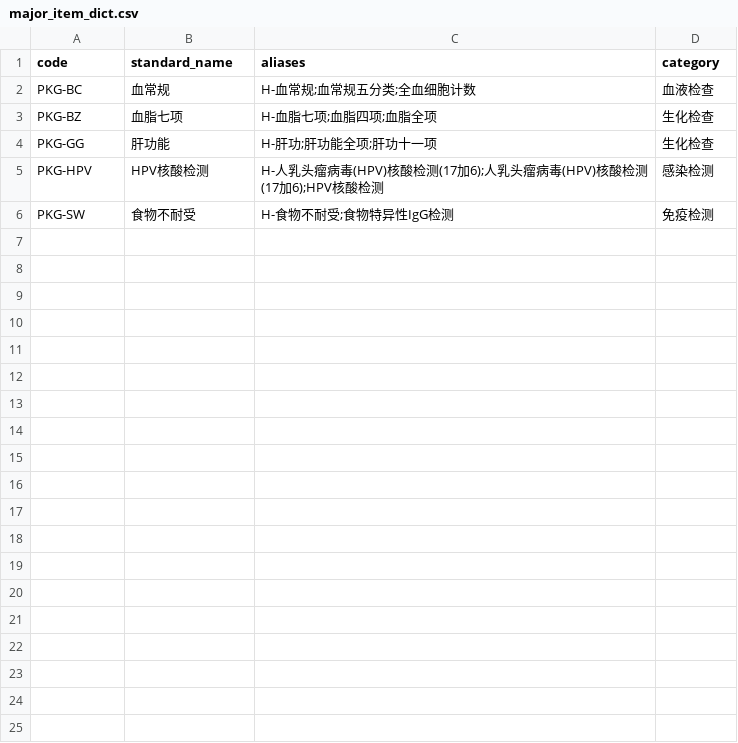
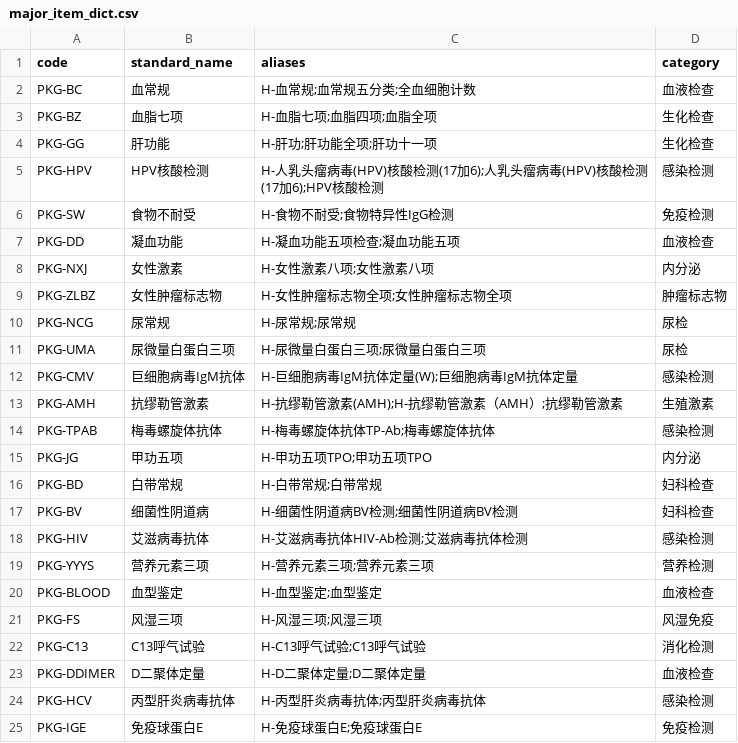
Before and after one commit to KaelZhang321/medical-indicator-cleaner, a CSV file: data/major_item_dict.csv, drawn as a sheet.

Commit message:
Expand domain assets and scaffold business-owned templates
Expanded the major-item dictionary from the real sample catalog, added new aggregation rules for leukorrhea and blood typing, and created risk/reference template CSVs so business and lab teams can fill authoritative values without changing code.

Constraint: Business-owned medical values could not be fabricated, so the new CSVs are explicit templates with sample rows rather than claimed production truth
Rejected: Hardcode speculative risk weights and reference ranges for all indicators | unsafe without domain sign-off
Confidence: high
Scope-risk: narrow
Reversibility: clean
Directive: Keep domain templates versioned, but treat their contents as business-maintained assets rather than code defaults
Tested: pytest; python3 -m pytest tests/test_major_item_normalizer.py tests/test_indicator_aggregator.py; python3 -m compileall src tests scripts
Not-tested: Real multi-patient datasets for build_comparison.py and build_ml_features.py because those inputs are still pending from the business side

LiveReview Pre-Commit Check: skipped (iter:1, coverage:0%)

```diff
--- a/data/major_item_dict.csv
+++ b/data/major_item_dict.csv
@@ -6 +6,20 @@ PKG-HPV,HPV核酸检测,"H-人乳头瘤病毒(HPV)核酸检测(17加6);人乳头
 PKG-SW,食物不耐受,"H-食物不耐受;食物特异性IgG检测",免疫检测
+PKG-DD,凝血功能,"H-凝血功能五项检查;凝血功能五项",血液检查
+PKG-NXJ,女性激素,"H-女性激素八项;女性激素八项",内分泌
+PKG-ZLBZ,女性肿瘤标志物,"H-女性肿瘤标志物全项;女性肿瘤标志物全项",肿瘤标志物
+PKG-NCG,尿常规,"H-尿常规;尿常规",尿检
+PKG-UMA,尿微量白蛋白三项,"H-尿微量白蛋白三项;尿微量白蛋白三项",尿检
+PKG-CMV,巨细胞病毒IgM抗体,"H-巨细胞病毒IgM抗体定量(W);巨细胞病毒IgM抗体定量",感染检测
+PKG-AMH,抗缪勒管激素,"H-抗缪勒管激素(AMH);H-抗缪勒管激素（AMH）;抗缪勒管激素",生殖激素
+PKG-TPAB,梅毒螺旋体抗体,"H-梅毒螺旋体抗体TP-Ab;梅毒螺旋体抗体",感染检测
+PKG-JG,甲功五项,"H-甲功五项TPO;甲功五项TPO",内分泌
+PKG-BD,白带常规,"H-白带常规;白带常规",妇科检查
+PKG-BV,细菌性阴道病,"H-细菌性阴道病BV检测;细菌性阴道病BV检测",妇科检查
+PKG-HIV,艾滋病毒抗体,"H-艾滋病毒抗体HIV-Ab检测;艾滋病毒抗体检测",感染检测
+PKG-YYYS,营养元素三项,"H-营养元素三项;营养元素三项",营养检测
+PKG-BLOOD,血型鉴定,"H-血型鉴定;血型鉴定",血液检查
+PKG-FS,风湿三项,"H-风湿三项;风湿三项",风湿免疫
+PKG-C13,C13呼气试验,"H-C13呼气试验;C13呼气试验",消化检测
+PKG-DDIMER,D二聚体定量,"H-D二聚体定量;D二聚体定量",血液检查
+PKG-HCV,丙型肝炎病毒抗体,"H-丙型肝炎病毒抗体;丙型肝炎病毒抗体",感染检测
+PKG-IGE,免疫球蛋白E,"H-免疫球蛋白E;免疫球蛋白E",免疫检测
```
Also changed, not shown: 8 other files.
